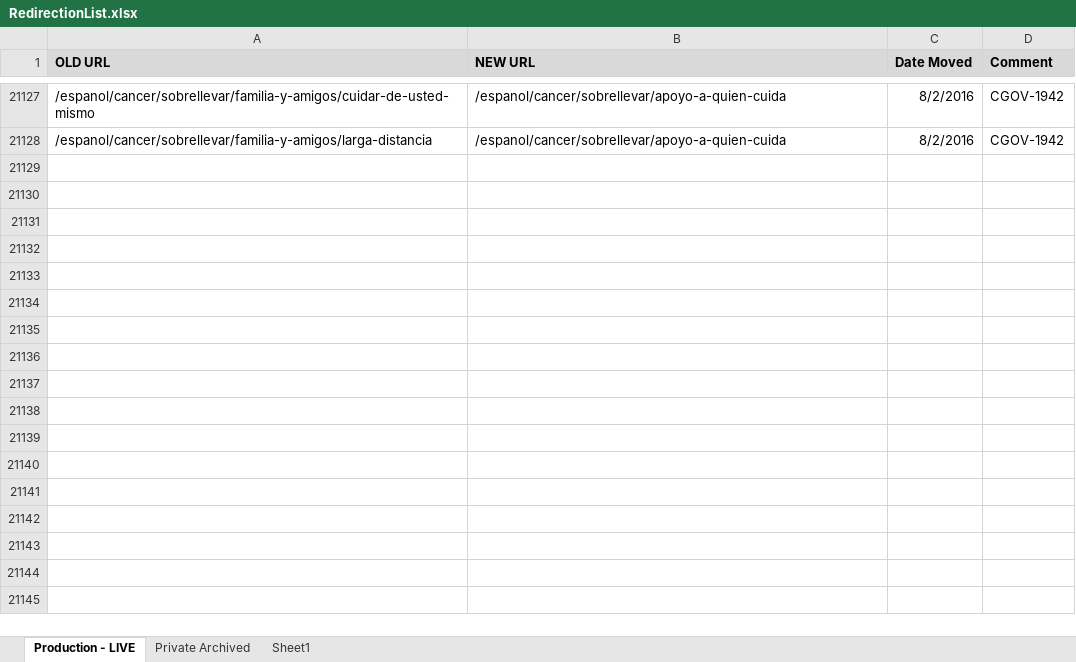
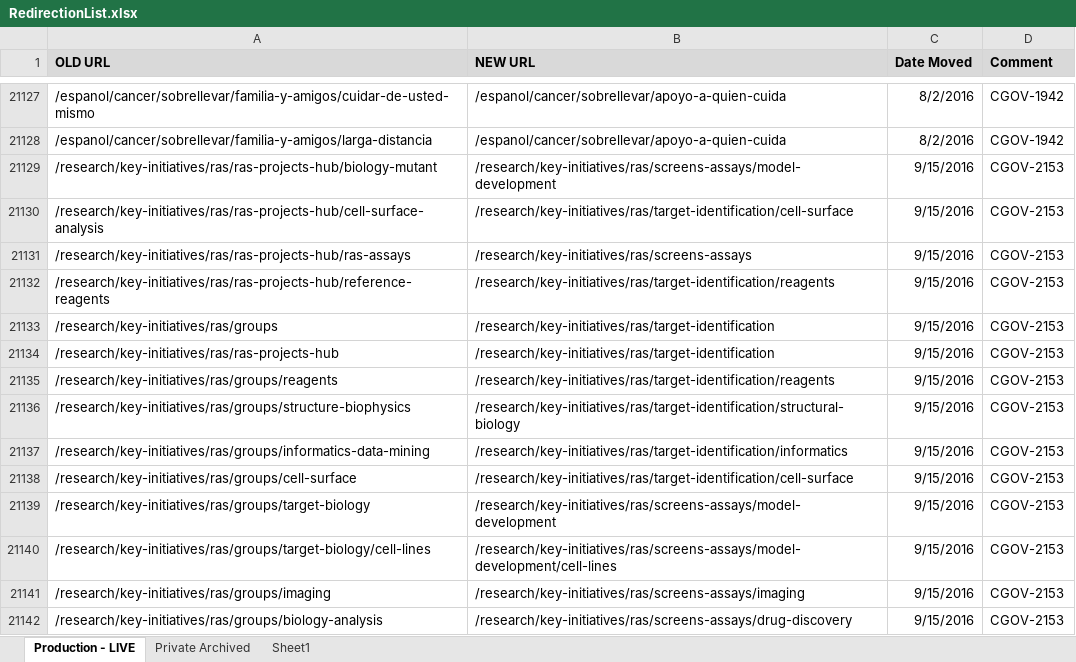
Before and after one commit to NCIOCPL/wcms-content, an Excel workbook: RedirectionList.xlsx, sheet Production - LIVE, drawn as a sheet; only a part is shown, gaps mark what is left out; values as stored, in another font and other column widths than the file's, no borders; conditional formats not drawn; the diff names each change by its address in the sheet, - before the commit and + after, or states it on an @@ line.

```diff
--- a/RedirectionList.xlsx (sheet Production - LIVE)
+++ b/RedirectionList.xlsx (sheet Production - LIVE)
+row 21129: /research/key-initiatives/ras/ras-projects-hub/biology-mutant | /research/key-initiatives/ras/screens-assays/model-development | 9/15/2016 | CGOV-2153
+row 21130: /research/key-initiatives/ras/ras-projects-hub/cell-surface-analysis | /research/key-initiatives/ras/target-identification/cell-surface | 9/15/2016 | CGOV-2153
+row 21131: /research/key-initiatives/ras/ras-projects-hub/ras-assays | /research/key-initiatives/ras/screens-assays | 9/15/2016 | CGOV-2153
+row 21132: /research/key-initiatives/ras/ras-projects-hub/reference-reagents | /research/key-initiatives/ras/target-identification/reagents | 9/15/2016 | CGOV-2153
+row 21133: /research/key-initiatives/ras/groups | /research/key-initiatives/ras/target-identification | 9/15/2016 | CGOV-2153
+row 21134: /research/key-initiatives/ras/ras-projects-hub | /research/key-initiatives/ras/target-identification | 9/15/2016 | CGOV-2153
+row 21135: /research/key-initiatives/ras/groups/reagents | /research/key-initiatives/ras/target-identification/reagents | 9/15/2016 | CGOV-2153
+row 21136: /research/key-initiatives/ras/groups/structure-biophysics | /research/key-initiatives/ras/target-identification/structural-biology | 9/15/2016 | CGOV-2153
+row 21137: /research/key-initiatives/ras/groups/informatics-data-mining | /research/key-initiatives/ras/target-identification/informatics | 9/15/2016 | CGOV-2153
+row 21138: /research/key-initiatives/ras/groups/cell-surface | /research/key-initiatives/ras/target-identification/cell-surface | 9/15/2016 | CGOV-2153
+row 21139: /research/key-initiatives/ras/groups/target-biology | /research/key-initiatives/ras/screens-assays/model-development | 9/15/2016 | CGOV-2153
+row 21140: /research/key-initiatives/ras/groups/target-biology/cell-lines | /research/key-initiatives/ras/screens-assays/model-development/cell-lines | 9/15/2016 | CGOV-2153
+row 21141: /research/key-initiatives/ras/groups/imaging | /research/key-initiatives/ras/screens-assays/imaging | 9/15/2016 | CGOV-2153
+row 21142: /research/key-initiatives/ras/groups/biology-analysis | /research/key-initiatives/ras/screens-assays/drug-discovery | 9/15/2016 | CGOV-2153
```
